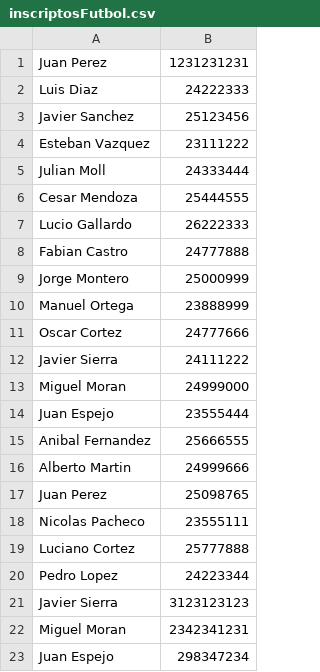
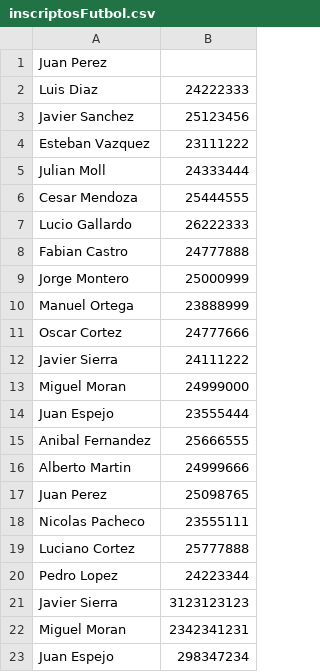
Before and after one commit to BaltasarOrtiz/JAVA_FACULTAD, a CSV file: Ejercicio_2/src/main/java/com/ejercicio2/ejercicio_2/datos/inscriptosFutbol.csv, drawn as a sheet.

```diff
--- a/Ejercicio_2/src/main/java/com/ejercicio2/ejercicio_2/datos/inscriptosFutbol.csv
+++ b/Ejercicio_2/src/main/java/com/ejercicio2/ejercicio_2/datos/inscriptosFutbol.csv
@@ -1,2 +1,2 @@
-Juan Perez,1231231231
+Juan Perez,""
 Luis Diaz,24222333
```
Also changed, not shown: Ejercicio_2/target/classes/com/ejercicio2/ejercicio_2/datos/inscriptosFutbol.csv, 2 other files.
